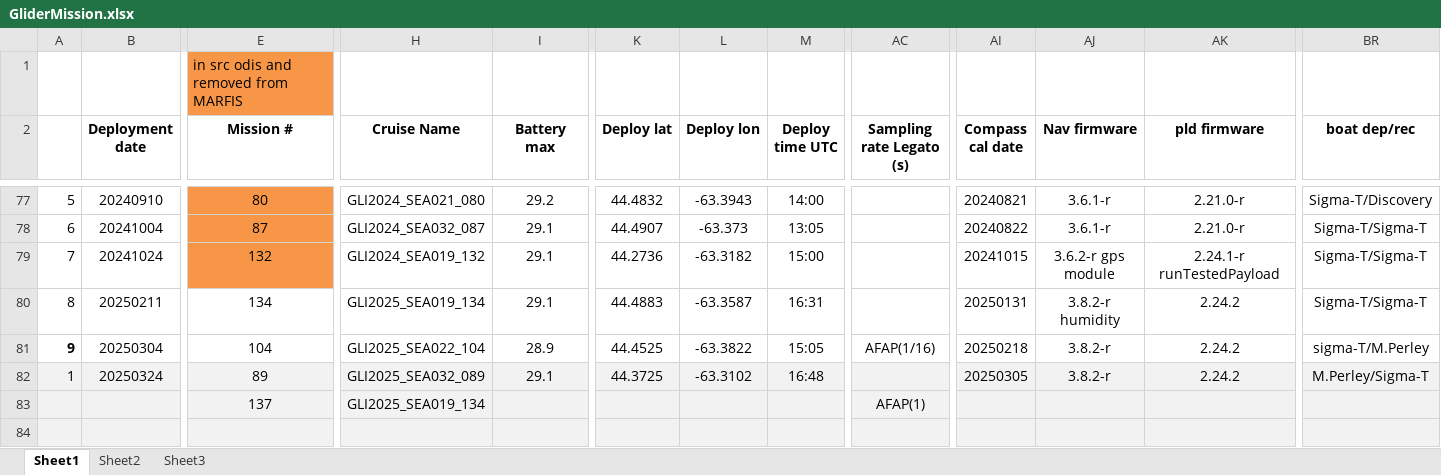
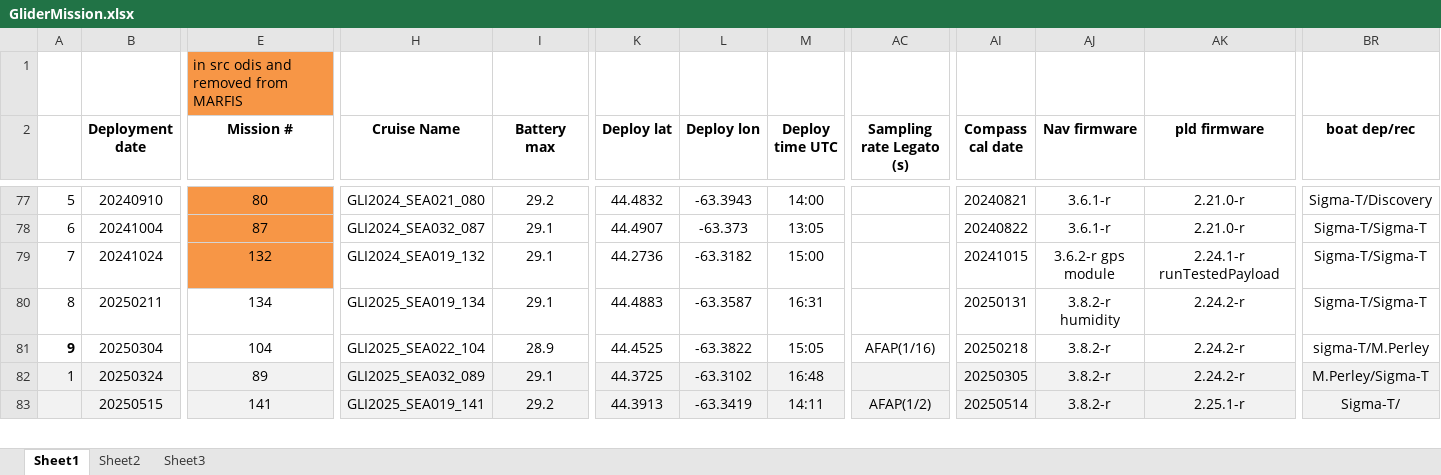
Before and after one commit to DFOglider/pilotingApp, an Excel workbook: GliderMission.xlsx, sheet Sheet1, drawn as a sheet; only a part is shown, gaps mark what is left out; values as stored, in another font and other column widths than the file's, no borders; removed rows and columns are numbered as before the commit, all else as after; rows hold the shown columns only; the diff covers the shown part only; the diff names each change by its address in the sheet, - before the commit and + after, or states it on an @@ line.

Commit message:
Update GliderMission.xlsx

```diff
--- a/GliderMission.xlsx (sheet Sheet1)
+++ b/GliderMission.xlsx (sheet Sheet1)
-AK80:AK82 (pld firmware): 2.24.2
+AK80:AK82 (pld firmware): 2.24.2-r
-B83 (Deployment date): (empty)
+B83 (Deployment date): 20250515
-E83 (Mission #): 137
+E83 (Mission #): 141
-H83 (Cruise Name): GLI2025_SEA019_134
+H83 (Cruise Name): GLI2025_SEA019_141
-I83 (Battery max): (empty)
+I83 (Battery max): 29.2
-K83 (Deploy lat): (empty)
+K83 (Deploy lat): 44.3913
-L83 (Deploy lon): (empty)
+L83 (Deploy lon): -63.3419
-M83 (Deploy time UTC): (empty)
+M83 (Deploy time UTC): 14:11
-AC83 (Sampling rate Legato (s)): AFAP(1)
+AC83 (Sampling rate Legato (s)): AFAP(1/2)
-AI83 (Compass cal date): (empty)
+AI83 (Compass cal date): 20250514
-AJ83 (Nav firmware): (empty)
+AJ83 (Nav firmware): 3.8.2-r
-AK83 (pld firmware): (empty)
+AK83 (pld firmware): 2.25.1-r
-BR83 (boat dep/rec): (empty)
+BR83 (boat dep/rec): Sigma-T/
-row 84: (empty)
```
Also changed, not shown: 2 added rows, 1 removed row, 1 edited cell and cell formats elsewhere in this sheet.
